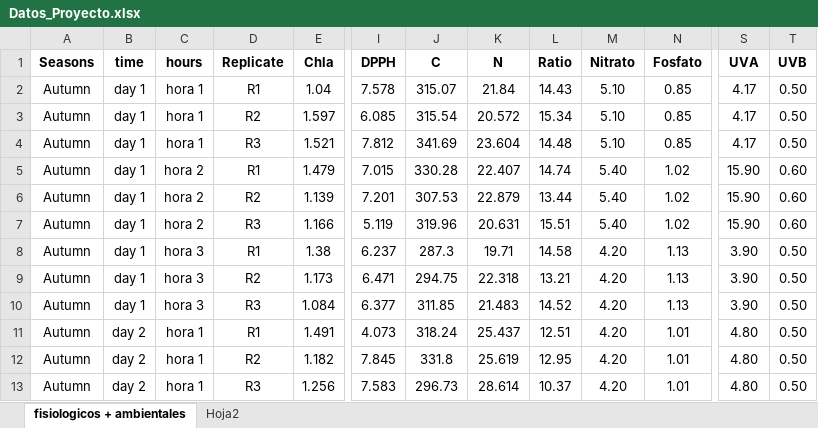
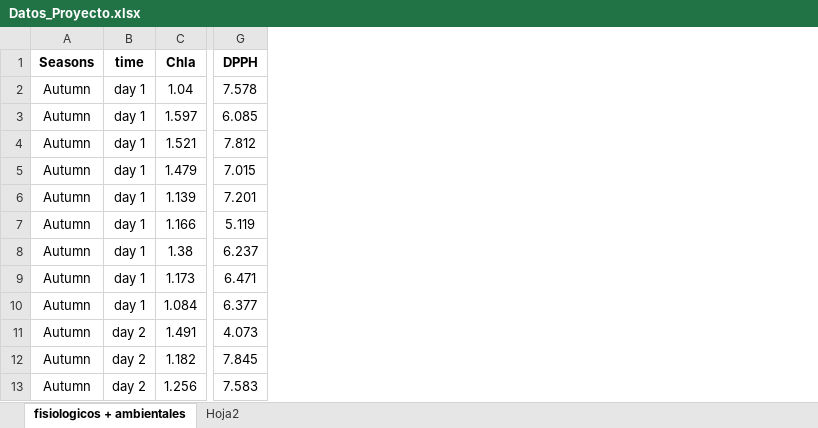
Before and after one commit to PaulaSMCelisPla/Tarea_diplomado, an Excel workbook: Datos_Proyecto.xlsx, sheet fisiologicos + ambientales, drawn as a sheet; only a part is shown, gaps mark what is left out; values as stored, in another font and other column widths than the file's, no borders; the diff names each change by its address in the sheet, - before the commit and + after, or states it on an @@ line.

```diff
--- a/Datos_Proyecto.xlsx (sheet fisiologicos + ambientales)
+++ b/Datos_Proyecto.xlsx (sheet fisiologicos + ambientales)
-column C (hours), rows 2-13: hora 1 | hora 1 | hora 1 | hora 2 | hora 2 | hora 2 | hora 3 | hora 3 | hora 3 | hora 1 | hora 1 | hora 1
-column D (Replicate), rows 2-13: R1 | R2 | R3 | R1 | R2 | R3 | R1 | R2 | R3 | R1 | R2 | R3
-column J (C), rows 2-13: 315.07 | 315.54 | 341.69 | 330.28 | 307.53 | 319.96 | 287.3 | 294.75 | 311.85 | 318.24 | 331.8 | 296.73
-column K (N), rows 2-13: 21.84 | 20.572 | 23.604 | 22.407 | 22.879 | 20.631 | 19.71 | 22.318 | 21.483 | 25.437 | 25.619 | 28.614
-column L (Ratio), rows 2-13: 14.43 | 15.34 | 14.48 | 14.74 | 13.44 | 15.51 | 14.58 | 13.21 | 14.52 | 12.51 | 12.95 | 10.37
-column M (Nitrato), rows 2-13: 5.10 | 5.10 | 5.10 | 5.40 | 5.40 | 5.40 | 4.20 | 4.20 | 4.20 | 4.20 | 4.20 | 4.20
-column N (Fosfato), rows 2-13: 0.85 | 0.85 | 0.85 | 1.02 | 1.02 | 1.02 | 1.13 | 1.13 | 1.13 | 1.01 | 1.01 | 1.01
-column S (UVA), rows 2-13: 4.17 | 4.17 | 4.17 | 15.90 | 15.90 | 15.90 | 3.90 | 3.90 | 3.90 | 4.80 | 4.80 | 4.80
-column T (UVB), rows 2-13: 0.50 | 0.50 | 0.50 | 0.60 | 0.60 | 0.60 | 0.50 | 0.50 | 0.50 | 0.50 | 0.50 | 0.50
```
Also changed, not shown: sheet Hoja2, 2 other files.
